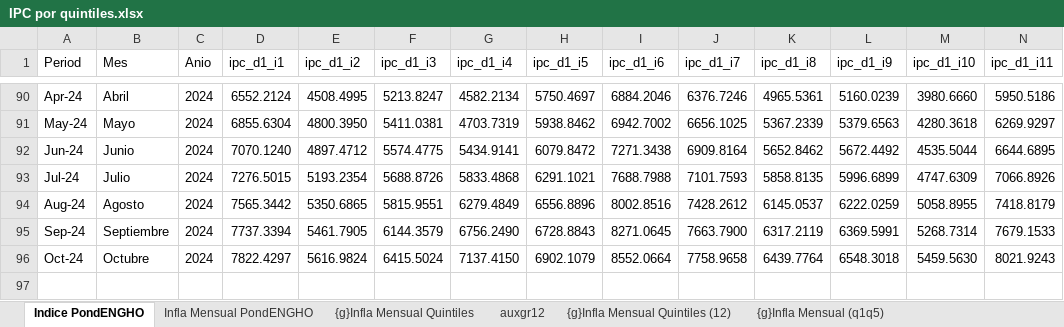
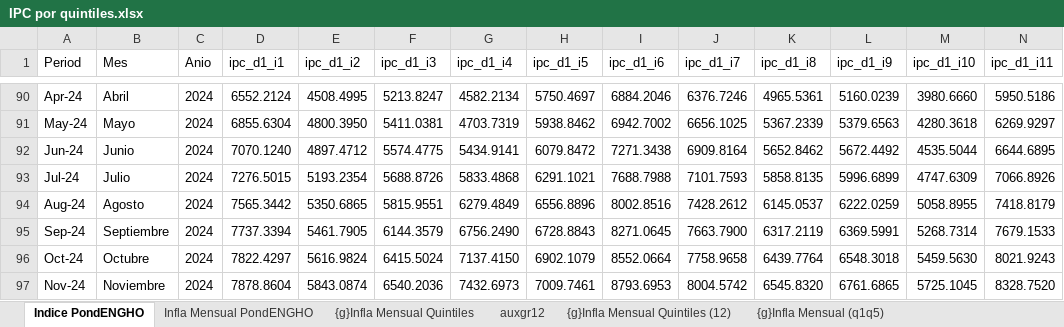
Before and after one commit to mrozada/IPCse, an Excel workbook: docs/IPC por quintiles.xlsx, sheet Indice PondENGHO, drawn as a sheet; only a part is shown, gaps mark what is left out; values as stored, in another font and other column widths than the file's, no borders; rows hold the shown columns only; the diff names each change by its address in the sheet, - before the commit and + after, or states it on an @@ line.

```diff
--- a/docs/IPC por quintiles.xlsx (sheet Indice PondENGHO)
+++ b/docs/IPC por quintiles.xlsx (sheet Indice PondENGHO)
+row 97: Nov-24 | Noviembre | 2024 | 7878.8604 | 5843.0874 | 6540.2036 | 7432.6973 | 7009.7461 | 8793.6953 | 8004.5742 | 6545.8320 | 6761.6865 | 5725.1045 | 8328.7520
```
Also changed, not shown: sheet Para R, sheet Infla Interanual PondENGHO, sheet Infla Mensual PondENGHO, sheet auxgr12, formulas that keep their value, charts or pictures, 3 other files.
